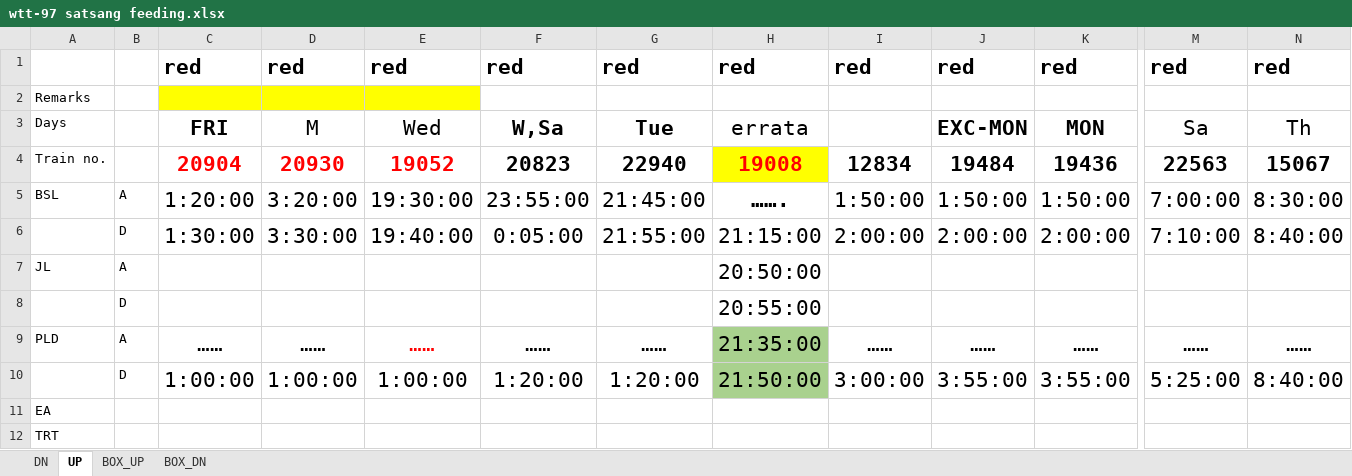
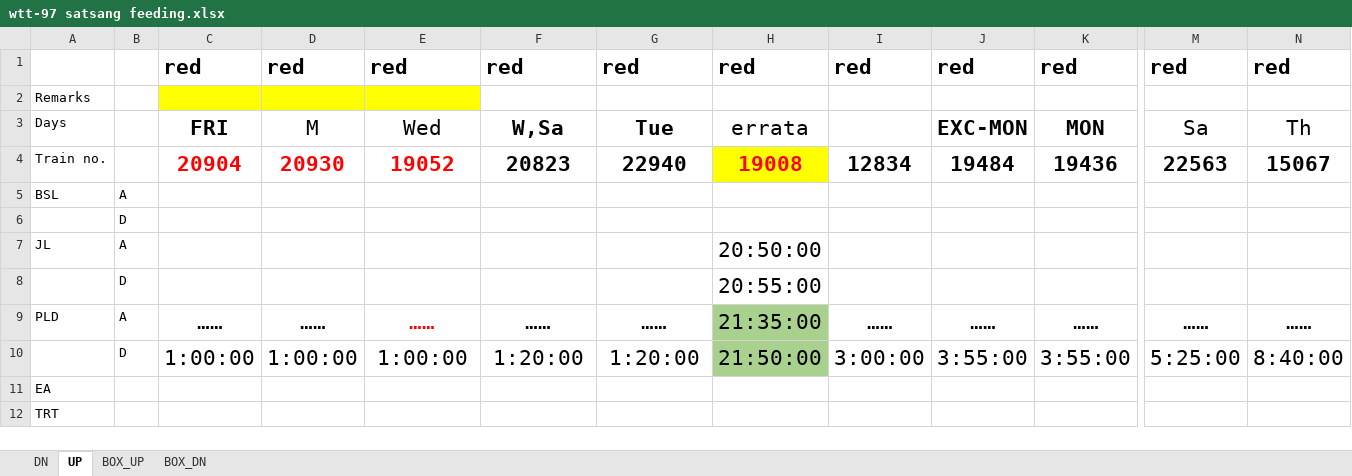
Before and after one commit to Hiren8055/Master_schedule, an Excel workbook: wtt-97 satsang feeding.xlsx, sheet UP, drawn as a sheet; only a part is shown, gaps mark what is left out; values as stored, in another font and other column widths than the file's, no borders; charts and pictures not drawn; removed rows and columns are numbered as before the commit, all else as after; rows hold the shown columns only; the diff names each change by its address in the sheet, - before the commit and + after, or states it on an @@ line.

```diff
--- a/wtt-97 satsang feeding.xlsx (sheet UP)
+++ b/wtt-97 satsang feeding.xlsx (sheet UP)
-row 5: BSL | A | 1:20:00 | 3:20:00 | 19:30:00 | 23:55:00 | 21:45:00 | ……. | 1:50:00 | 1:50:00 | 1:50:00 | 7:00:00 | 8:30:00
-row 6:  | D | 1:30:00 | 3:30:00 | 19:40:00 | 0:05:00 | 21:55:00 | 21:15:00 | 2:00:00 | 2:00:00 | 2:00:00 | 7:10:00 | 8:40:00
+row 5: BSL | A
+row 6:  | D
```
Also changed, not shown: charts or pictures, 3 other files.
